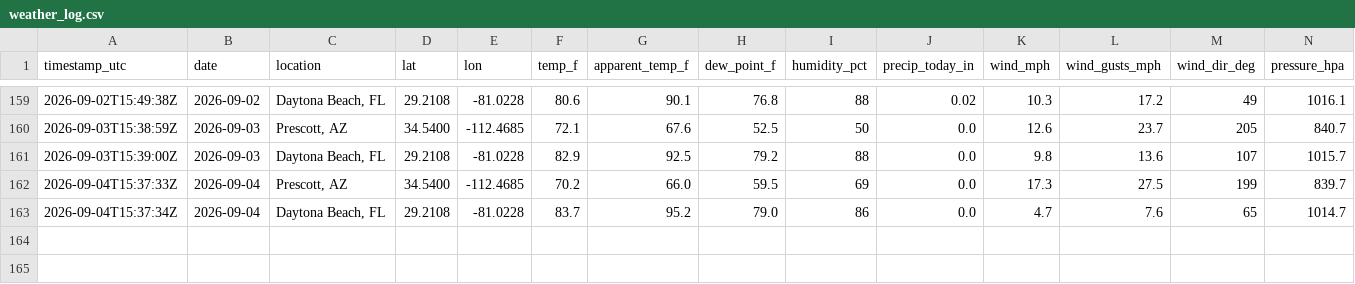
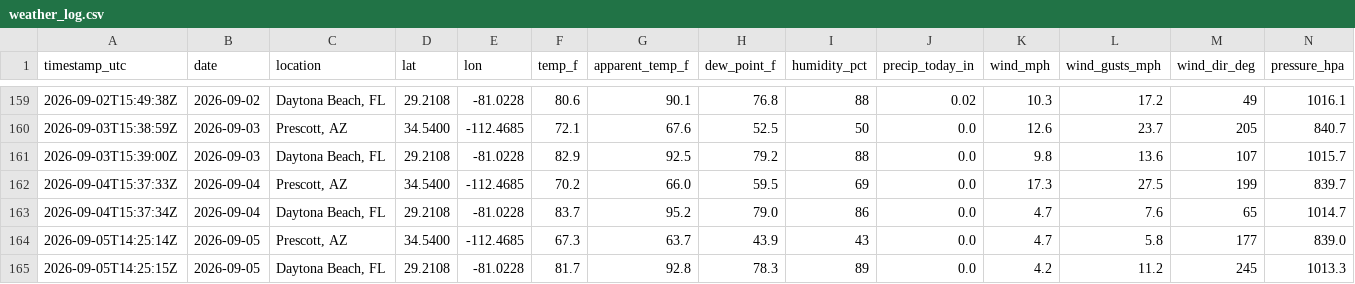
Before and after one commit to rmkenv/eweather, a CSV file: data/weather_log.csv, drawn as a sheet; only a part is shown, gaps mark what is left out; rows hold the shown columns only; the diff names each change by its address in the sheet, - before the commit and + after, or states it on an @@ line.

```diff
--- a/data/weather_log.csv
+++ b/data/weather_log.csv
+row 164: 2026-09-05T14:25:14Z | 2026-09-05 | Prescott, AZ | 34.5400 | -112.4685 | 67.3 | 63.7 | 43.9 | 43 | 0.0 | 4.7 | 5.8 | 177 | 839.0
+row 165: 2026-09-05T14:25:15Z | 2026-09-05 | Daytona Beach, FL | 29.2108 | -81.0228 | 81.7 | 92.8 | 78.3 | 89 | 0.0 | 4.2 | 11.2 | 245 | 1013.3
```
